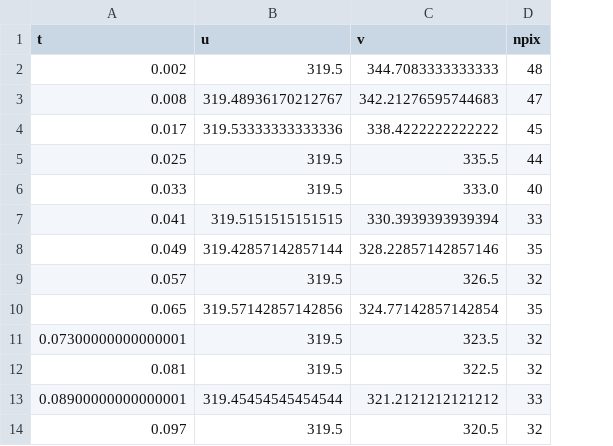
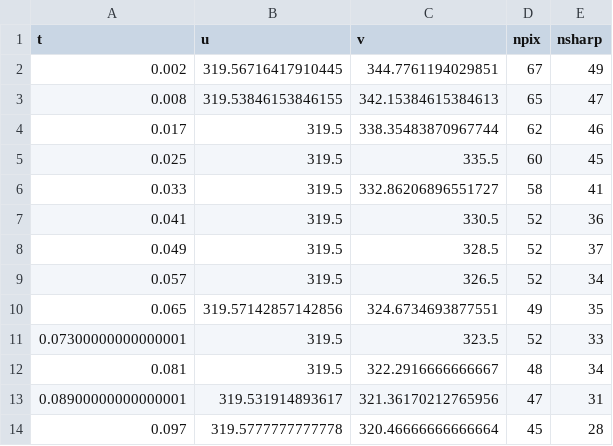
Before and after one commit to ttt565/pingpong-landing-prediction, a CSV file: gazebo/cam_out/detections_back.csv, drawn as a sheet; only a part is shown; the diff covers the shown part only; the diff names each change by its address in the sheet, - before the commit and + after, or states it on an @@ line.

```diff
--- a/gazebo/cam_out/detections_back.csv
+++ b/gazebo/cam_out/detections_back.csv
+column E (nsharp), rows 2-14: 49 | 47 | 46 | 45 | 41 | 36 | 37 | 34 | 35 | 33 | 34 | 31 | 28
-B2 (u): 319.5
+B2 (u): 319.56716417910445
-C2 (v): 344.7083333333333
+C2 (v): 344.7761194029851
-D2 (npix): 48
+D2 (npix): 67
-B3 (u): 319.48936170212767
+B3 (u): 319.53846153846155
-C3 (v): 342.21276595744683
+C3 (v): 342.15384615384613
-D3 (npix): 47
+D3 (npix): 65
-B4 (u): 319.53333333333336
+B4 (u): 319.5
-C4 (v): 338.4222222222222
+C4 (v): 338.35483870967744
-D4 (npix): 45
+D4 (npix): 62
-D5 (npix): 44
+D5 (npix): 60
-C6 (v): 333.0
+C6 (v): 332.86206896551727
-D6 (npix): 40
+D6 (npix): 58
-B7 (u): 319.5151515151515
+B7 (u): 319.5
-C7 (v): 330.3939393939394
+C7 (v): 330.5
-D7 (npix): 33
+D7 (npix): 52
-B8 (u): 319.42857142857144
+B8 (u): 319.5
-C8 (v): 328.22857142857146
+C8 (v): 328.5
-D8 (npix): 35
+D8 (npix): 52
-D9 (npix): 32
+D9 (npix): 52
-C10 (v): 324.77142857142854
+C10 (v): 324.6734693877551
-D10 (npix): 35
+D10 (npix): 49
-D11 (npix): 32
+D11 (npix): 52
-C12 (v): 322.5
+C12 (v): 322.2916666666667
-D12 (npix): 32
+D12 (npix): 48
-B13 (u): 319.45454545454544
+B13 (u): 319.531914893617
-C13 (v): 321.2121212121212
+C13 (v): 321.36170212765956
-D13 (npix): 33
+D13 (npix): 47
-B14 (u): 319.5
+B14 (u): 319.5777777777778
-C14 (v): 320.5
+C14 (v): 320.46666666666664
-D14 (npix): 32
+D14 (npix): 45
```
Also changed, not shown: 127 edited cells elsewhere in this file, gazebo/cam_out/detections_side.csv, gazebo/cam_out/traj_cam.csv, 21 other files.
